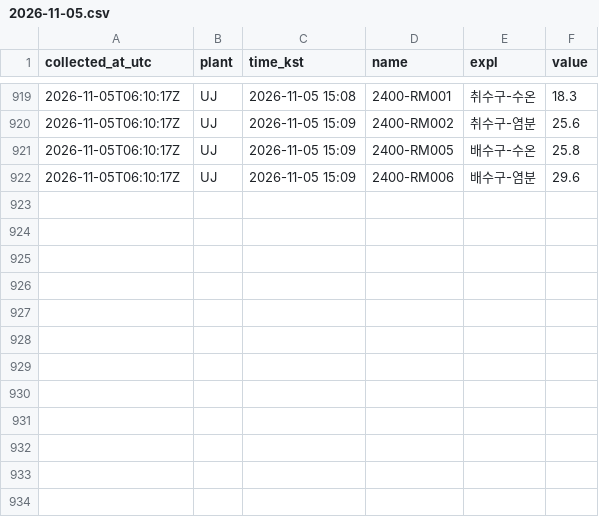
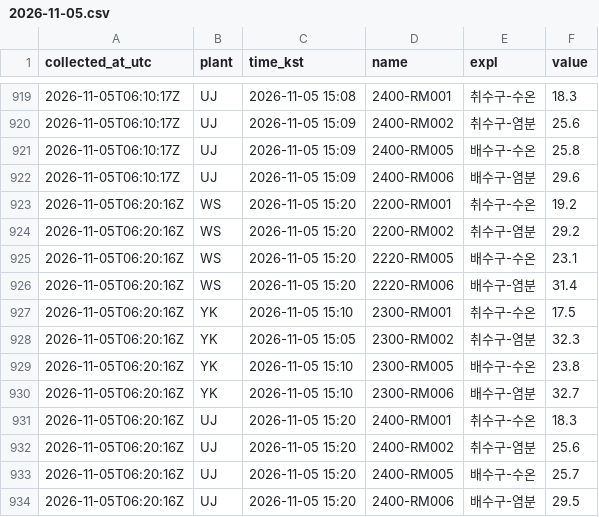
Before and after one commit to ZDragon0527/NPP_Discharge_Temp, a CSV file: data/2026-11-05.csv, drawn as a sheet; only a part is shown, gaps mark what is left out; the diff names each change by its address in the sheet, - before the commit and + after, or states it on an @@ line.

```diff
--- a/data/2026-11-05.csv
+++ b/data/2026-11-05.csv
+row 923: 2026-11-05T06:20:16Z | WS | 2026-11-05 15:20 | 2200-RM001 | 취수구-수온 | 19.2
+row 924: 2026-11-05T06:20:16Z | WS | 2026-11-05 15:20 | 2200-RM002 | 취수구-염분 | 29.2
+row 925: 2026-11-05T06:20:16Z | WS | 2026-11-05 15:20 | 2220-RM005 | 배수구-수온 | 23.1
+row 926: 2026-11-05T06:20:16Z | WS | 2026-11-05 15:20 | 2220-RM006 | 배수구-염분 | 31.4
+row 927: 2026-11-05T06:20:16Z | YK | 2026-11-05 15:10 | 2300-RM001 | 취수구-수온 | 17.5
+row 928: 2026-11-05T06:20:16Z | YK | 2026-11-05 15:05 | 2300-RM002 | 취수구-염분 | 32.3
+row 929: 2026-11-05T06:20:16Z | YK | 2026-11-05 15:10 | 2300-RM005 | 배수구-수온 | 23.8
+row 930: 2026-11-05T06:20:16Z | YK | 2026-11-05 15:10 | 2300-RM006 | 배수구-염분 | 32.7
+row 931: 2026-11-05T06:20:16Z | UJ | 2026-11-05 15:20 | 2400-RM001 | 취수구-수온 | 18.3
+row 932: 2026-11-05T06:20:16Z | UJ | 2026-11-05 15:20 | 2400-RM002 | 취수구-염분 | 25.6
+row 933: 2026-11-05T06:20:16Z | UJ | 2026-11-05 15:20 | 2400-RM005 | 배수구-수온 | 25.7
+row 934: 2026-11-05T06:20:16Z | UJ | 2026-11-05 15:20 | 2400-RM006 | 배수구-염분 | 29.5
```
Also changed, not shown: 1 other file.
